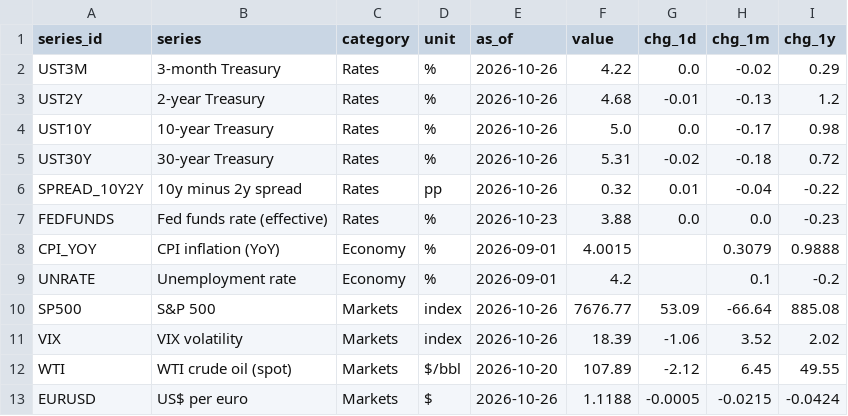
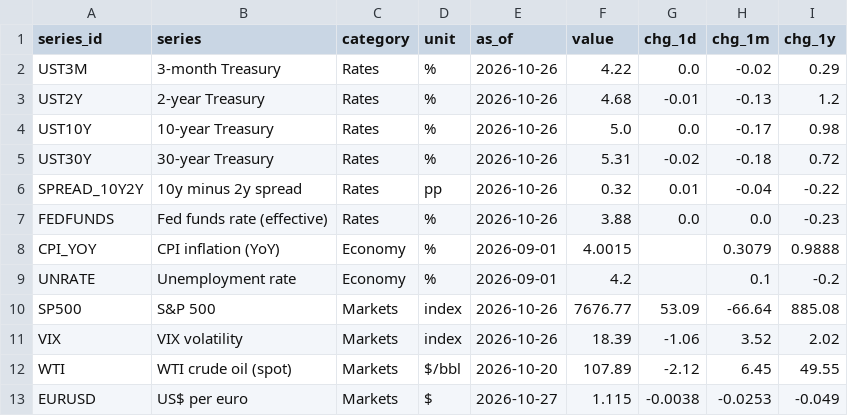
Before and after one commit to martinogie/macro-markets-dashboard, a CSV file: data/kpis.csv, drawn as a sheet.

Commit message:
Data refresh 2026-10-27 18:40 UTC

```diff
--- a/data/kpis.csv
+++ b/data/kpis.csv
@@ -6,3 +6,3 @@ UST30Y,30-year Treasury,Rates,%,2026-10-26,5.31,-0.02,-0.18,0.72
 SPREAD_10Y2Y,10y minus 2y spread,Rates,pp,2026-10-26,0.32,0.01,-0.04,-0.22
-FEDFUNDS,Fed funds rate (effective),Rates,%,2026-10-23,3.88,0.0,0.0,-0.23
+FEDFUNDS,Fed funds rate (effective),Rates,%,2026-10-26,3.88,0.0,0.0,-0.23
 CPI_YOY,CPI inflation (YoY),Economy,%,2026-09-01,4.0015,,0.3079,0.9888
@@ -12,2 +12,2 @@ VIX,VIX volatility,Markets,index,2026-10-26,18.39,-1.06,3.52,2.02
 WTI,WTI crude oil (spot),Markets,$/bbl,2026-10-20,107.89,-2.12,6.45,49.55
-EURUSD,US$ per euro,Markets,$,2026-10-26,1.1188,-0.0005,-0.0215,-0.0424
+EURUSD,US$ per euro,Markets,$,2026-10-27,1.115,-0.0038,-0.0253,-0.049
```
Also changed, not shown: 2 other files.
